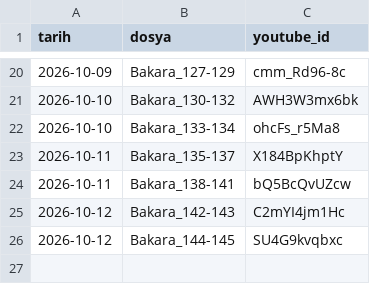
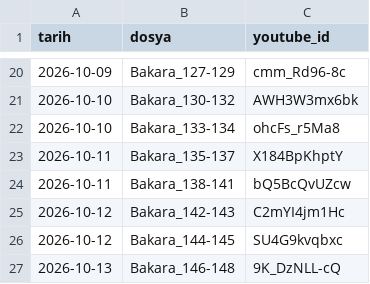
Before and after one commit to mehm24et35/kuran-shorts, a CSV file: paylasilan.csv, drawn as a sheet; only a part is shown, gaps mark what is left out.

```diff
--- a/paylasilan.csv
+++ b/paylasilan.csv
@@ -26 +26,2 @@ tarih,dosya,youtube_id
 2026-10-12,Bakara_144-145,SU4G9kvqbxc
+2026-10-13,Bakara_146-148,9K_DzNLL-cQ
```
Also changed, not shown: 1 other file.
